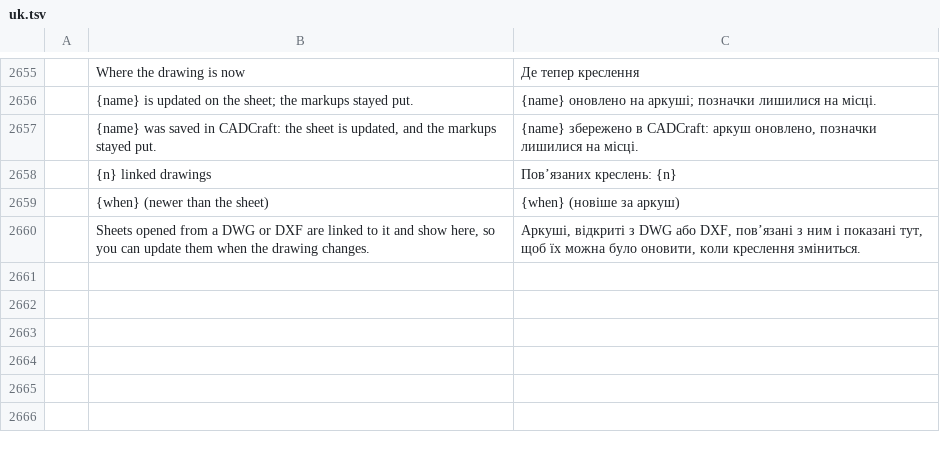
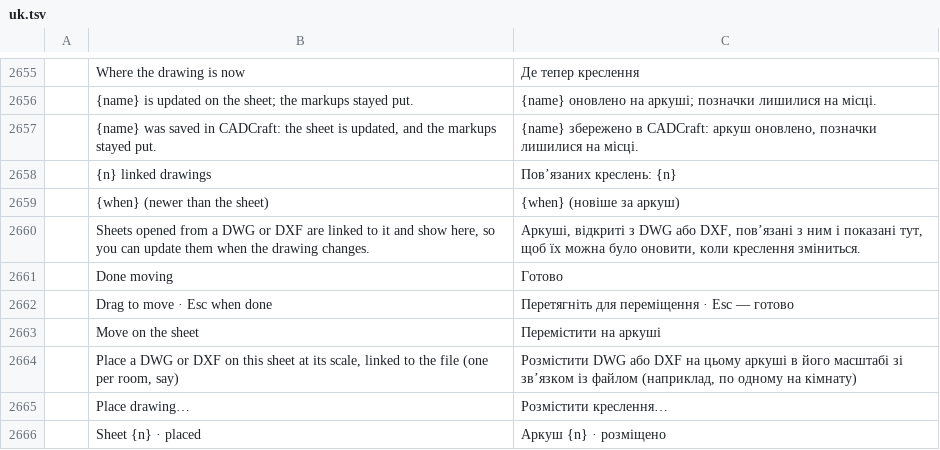
Before and after one commit to Azurehawke/pdfcraft, a TSV file: crates/ui-egui/src/i18n/uk.tsv, drawn as a sheet; only a part is shown, gaps mark what is left out; the diff names each change by its address in the sheet, - before the commit and + after, or states it on an @@ line.

```diff
--- a/crates/ui-egui/src/i18n/uk.tsv
+++ b/crates/ui-egui/src/i18n/uk.tsv
+row 2661:  | Done moving | Готово
+row 2662:  | Drag to move · Esc when done | Перетягніть для переміщення · Esc — готово
+row 2663:  | Move on the sheet | Перемістити на аркуші
+row 2664:  | Place a DWG or DXF on this sheet at its scale, linked to the file (one per room, say) | Розмістити DWG або DXF на цьому аркуші в його масштабі зі зв’язком із файлом (наприклад, по одному на кімнату)
+row 2665:  | Place drawing… | Розмістити креслення…
+row 2666:  | Sheet {n} · placed | Аркуш {n} · розміщено
```
Also changed, not shown: crates/ui-egui/src/i18n/ar.tsv, crates/ui-egui/src/i18n/bg.tsv, 14 other files.
